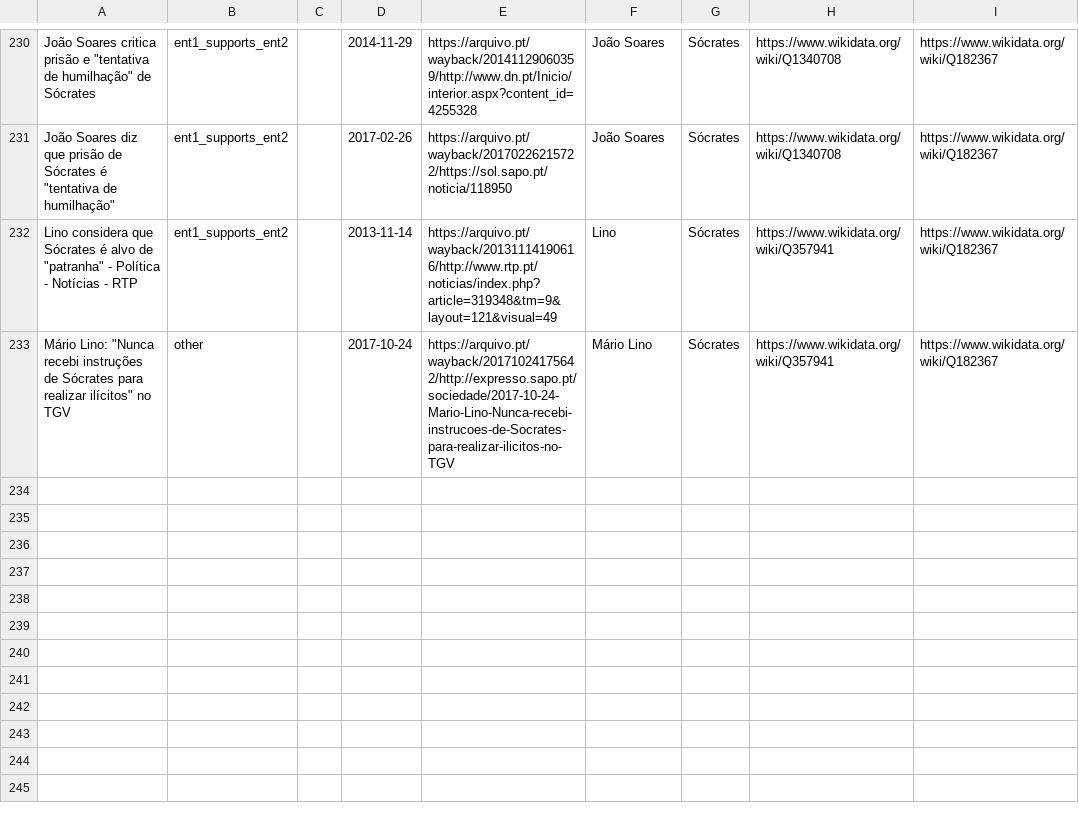
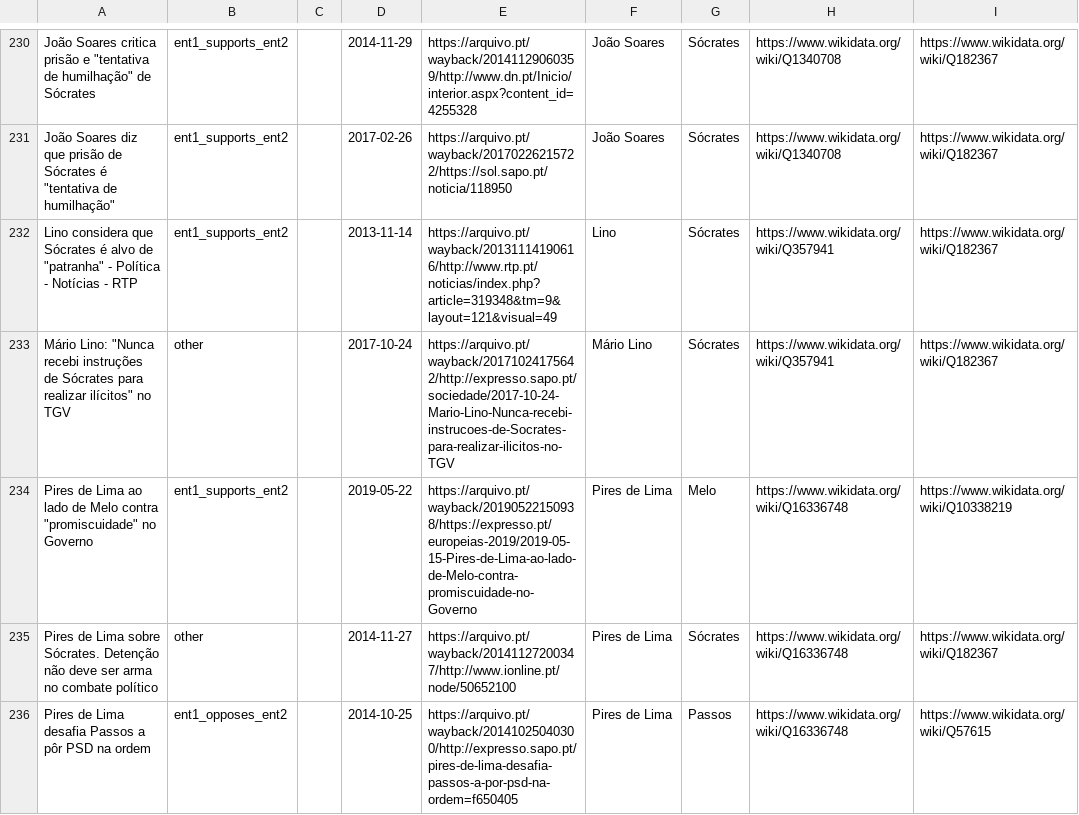
Before and after one commit to davidsbatista/politiquices, a TSV file: politiquices/nlp/api_annotations/annotations_from_webapp.tsv, drawn as a sheet; only a part is shown, gaps mark what is left out; the diff names each change by its address in the sheet, - before the commit and + after, or states it on an @@ line.

Commit message:
annotations

```diff
--- a/politiquices/nlp/api_annotations/annotations_from_webapp.tsv
+++ b/politiquices/nlp/api_annotations/annotations_from_webapp.tsv
+row 234: Pires de Lima ao lado de Melo contra "promiscuidade" no Governo | ent1_supports_ent2 |  | 2019-05-22 | https://arquivo.pt/wayback/20190522150938/https://expresso.pt/europeias-2019/2019-05-15-Pires-de-Lima-ao-lado-de-Melo-contra-promiscuidade-no-Governo | Pires de Lima | Melo | https://www.wikidata.org/wiki/Q16336748 | https://www.wikidata.org/wiki/Q10338219
+row 235: Pires de Lima sobre Sócrates. Detenção não deve ser arma no combate político | other |  | 2014-11-27 | https://arquivo.pt/wayback/20141127200347/http://www.ionline.pt/node/50652100 | Pires de Lima | Sócrates | https://www.wikidata.org/wiki/Q16336748 | https://www.wikidata.org/wiki/Q182367
+row 236: Pires de Lima desafia Passos a pôr PSD na ordem | ent1_opposes_ent2 |  | 2014-10-25 | https://arquivo.pt/wayback/20141025040300/http://expresso.sapo.pt/pires-de-lima-desafia-passos-a-por-psd-na-ordem=f650405 | Pires de Lima | Passos | https://www.wikidata.org/wiki/Q16336748 | https://www.wikidata.org/wiki/Q57615
```
